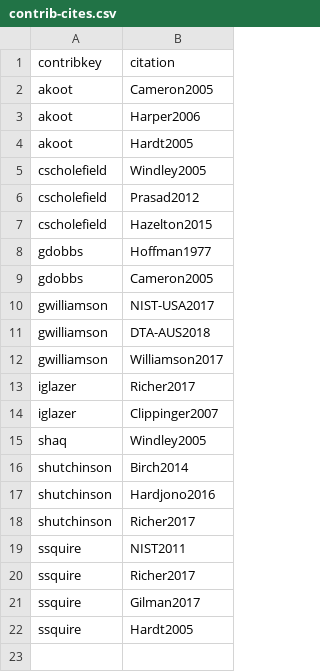
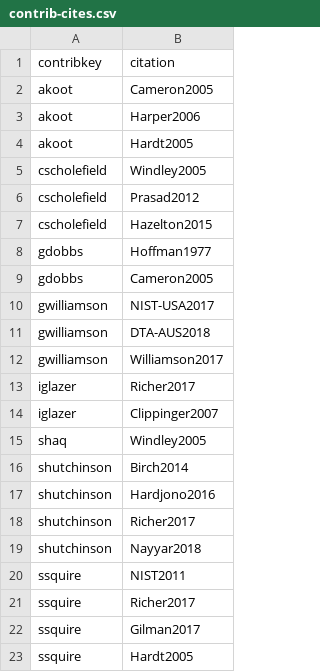
Before and after one commit to IDPros/anno-biblio, a CSV file: contrib-cites.csv, drawn as a sheet.

Commit message:
Update contrib-cites.csv

```diff
--- a/contrib-cites.csv
+++ b/contrib-cites.csv
@@ -18,2 +18,3 @@ shutchinson,Hardjono2016
 shutchinson,Richer2017
+shutchinson,Nayyar2018
 ssquire,NIST2011
```
